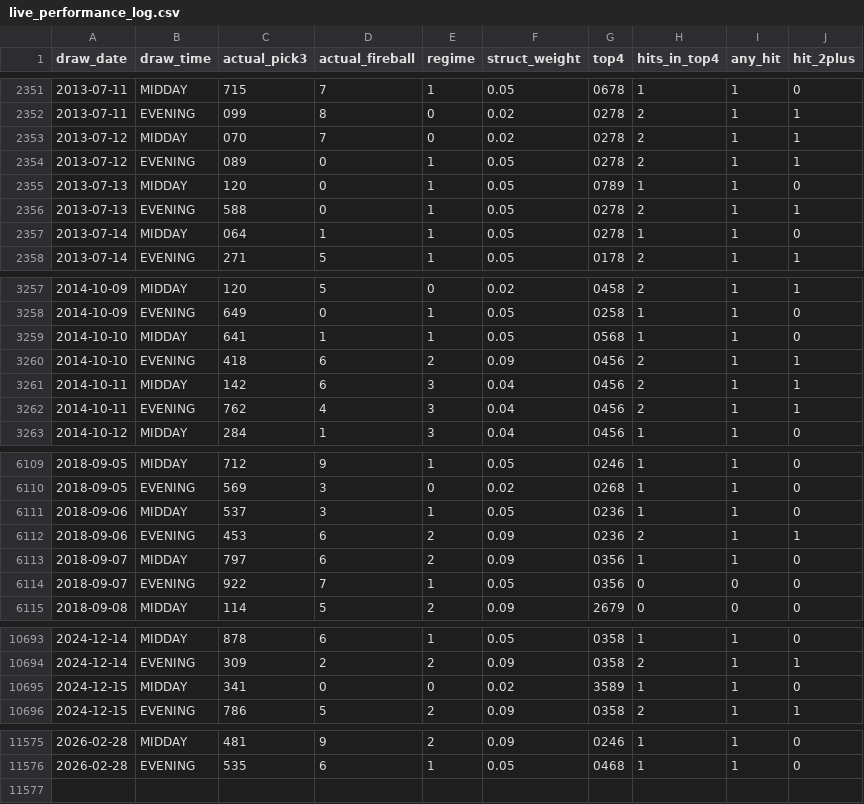
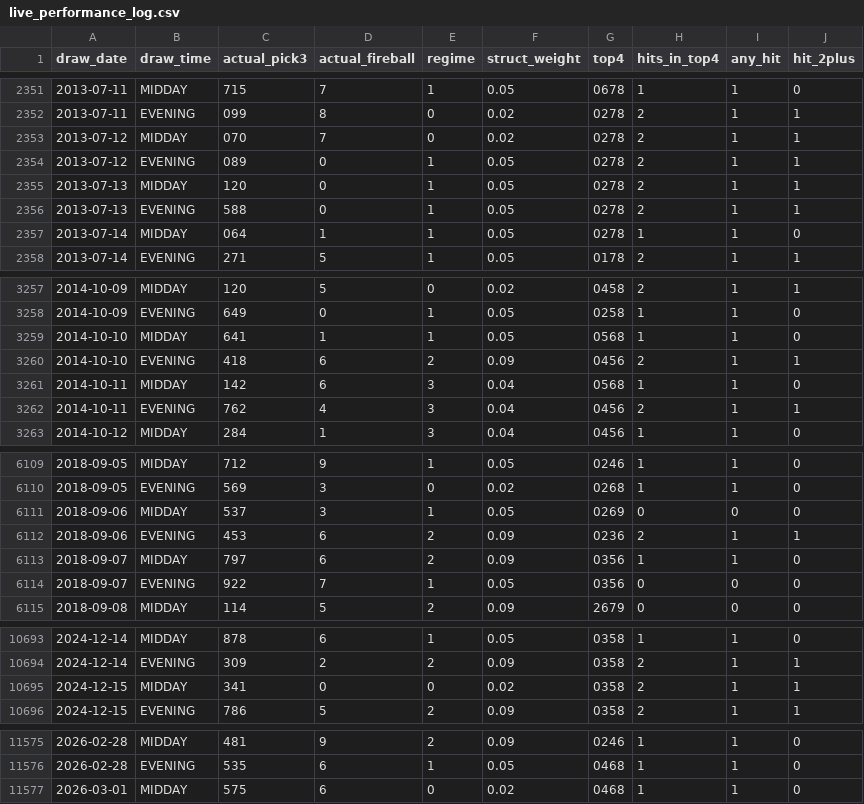
Before and after one commit to Fluffyballs78/il-pick3-pipeline, a CSV file: data/live_performance_log.csv, drawn as a sheet; only a part is shown, gaps mark what is left out; the diff covers the shown part only.

```diff
--- a/data/live_performance_log.csv
+++ b/data/live_performance_log.csv
@@ -2354,3 +2354,3 @@ draw_date,draw_time,actual_pick3,actual_fireball,regime,struct_weight,top4,hits_
 2013-07-12,EVENING,089,0,1,0.05,0278,2,1,1
-2013-07-13,MIDDAY,120,0,1,0.05,0789,1,1,0
+2013-07-13,MIDDAY,120,0,1,0.05,0278,2,1,1
 2013-07-13,EVENING,588,0,1,0.05,0278,2,1,1
@@ -3260,3 +3260,3 @@ draw_date,draw_time,actual_pick3,actual_fireball,regime,struct_weight,top4,hits_
 2014-10-10,EVENING,418,6,2,0.09,0456,2,1,1
-2014-10-11,MIDDAY,142,6,3,0.04,0456,2,1,1
+2014-10-11,MIDDAY,142,6,3,0.04,0568,1,1,0
 2014-10-11,EVENING,762,4,3,0.04,0456,2,1,1
@@ -6110,3 +6110,3 @@ draw_date,draw_time,actual_pick3,actual_fireball,regime,struct_weight,top4,hits_
 2018-09-05,EVENING,569,3,0,0.02,0268,1,1,0
-2018-09-06,MIDDAY,537,3,1,0.05,0236,1,1,0
+2018-09-06,MIDDAY,537,3,1,0.05,0269,0,0,0
 2018-09-06,EVENING,453,6,2,0.09,0236,2,1,1
@@ -10694,3 +10694,3 @@ draw_date,draw_time,actual_pick3,actual_fireball,regime,struct_weight,top4,hits_
 2024-12-14,EVENING,309,2,2,0.09,0358,2,1,1
-2024-12-15,MIDDAY,341,0,0,0.02,3589,1,1,0
+2024-12-15,MIDDAY,341,0,0,0.02,0358,2,1,1
 2024-12-15,EVENING,786,5,2,0.09,0358,2,1,1
@@ -11576 +11576,2 @@ draw_date,draw_time,actual_pick3,actual_fireball,regime,struct_weight,top4,hits_
 2026-02-28,EVENING,535,6,1,0.05,0468,1,1,0
+2026-03-01,MIDDAY,575,6,0,0.02,0468,1,1,0
```
Also changed, not shown: 1 edited cell elsewhere in this file, 8 other files.
